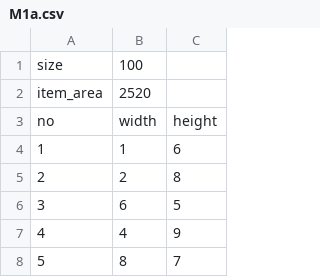
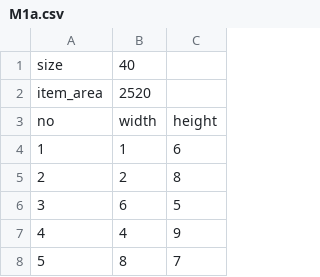
Before and after one commit to huonfraser/cutting_problem, a CSV file: data/M1a.csv, drawn as a sheet; only a part is shown.

```diff
--- a/data/M1a.csv
+++ b/data/M1a.csv
@@ -1,2 +1,2 @@
-size,100
+size,40
 item_area,2520
```
Also changed, not shown: data/M1a_short.csv, data/M3d.csv, 6 other files.
